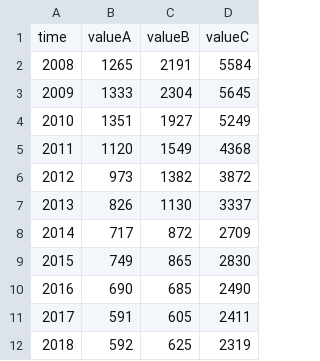
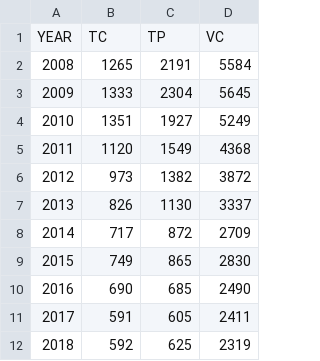
Before and after one commit to feminasenjaliya/infovizupload, a CSV file: category.csv, drawn as a sheet; removed rows and columns are numbered as before the commit, all else as after; the diff names each change by its address in the sheet, - before the commit and + after, or states it on an @@ line.

Commit message:
Add files via upload

```diff
--- a/category.csv
+++ b/category.csv
-row 1: time | valueA | valueB | valueC
+row 1: YEAR | TC | TP | VC
```
